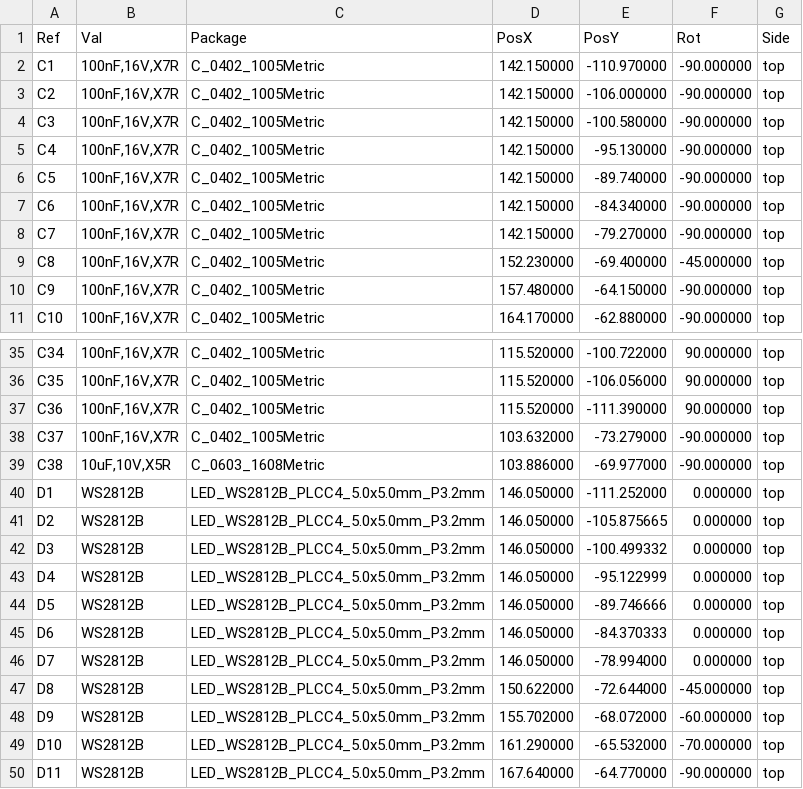
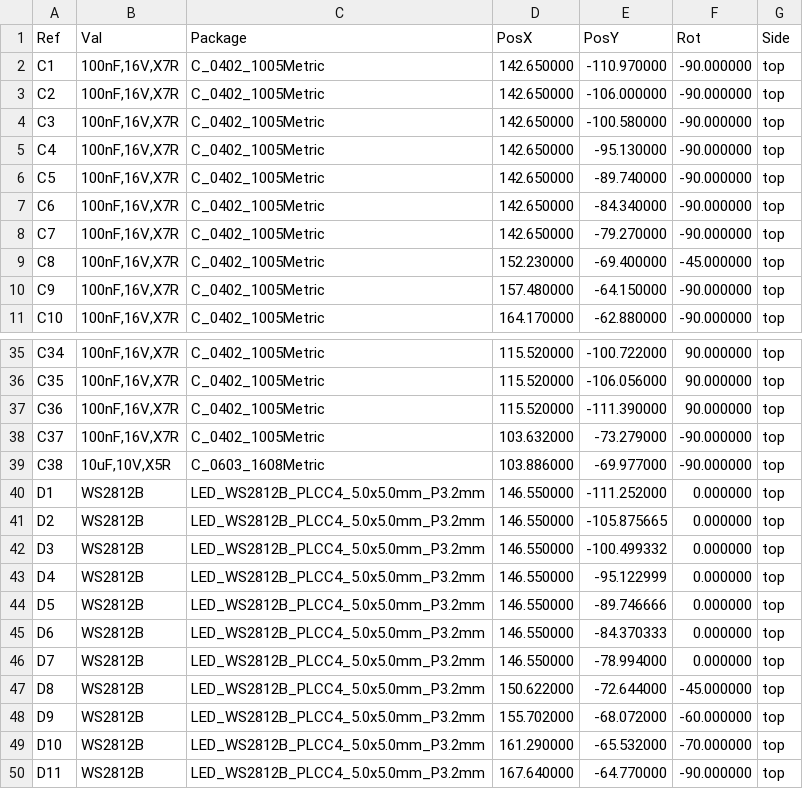
Before and after one commit to Tom-Keddie/2023-onsite-badge, a CSV file: badge/gerbers/badge.kicad_pcb.top.pos.csv, drawn as a sheet; only a part is shown, gaps mark what is left out.

Commit message:
badge: ver 1.1 ready for production

```diff
--- a/badge/gerbers/badge.kicad_pcb.top.pos.csv
+++ b/badge/gerbers/badge.kicad_pcb.top.pos.csv
@@ -1,9 +1,9 @@
 Ref,Val,Package,PosX,PosY,Rot,Side
-"C1","100nF,16V,X7R ","C_0402_1005Metric",142.150000,-110.970000,-90.000000,top
-"C2","100nF,16V,X7R ","C_0402_1005Metric",142.150000,-106.000000,-90.000000,top
-"C3","100nF,16V,X7R ","C_0402_1005Metric",142.150000,-100.580000,-90.000000,top
-"C4","100nF,16V,X7R ","C_0402_1005Metric",142.150000,-95.130000,-90.000000,top
-"C5","100nF,16V,X7R ","C_0402_1005Metric",142.150000,-89.740000,-90.000000,top
-"C6","100nF,16V,X7R ","C_0402_1005Metric",142.150000,-84.340000,-90.000000,top
-"C7","100nF,16V,X7R ","C_0402_1005Metric",142.150000,-79.270000,-90.000000,top
+"C1","100nF,16V,X7R ","C_0402_1005Metric",142.650000,-110.970000,-90.000000,top
+"C2","100nF,16V,X7R ","C_0402_1005Metric",142.650000,-106.000000,-90.000000,top
+"C3","100nF,16V,X7R ","C_0402_1005Metric",142.650000,-100.580000,-90.000000,top
+"C4","100nF,16V,X7R ","C_0402_1005Metric",142.650000,-95.130000,-90.000000,top
+"C5","100nF,16V,X7R ","C_0402_1005Metric",142.650000,-89.740000,-90.000000,top
+"C6","100nF,16V,X7R ","C_0402_1005Metric",142.650000,-84.340000,-90.000000,top
+"C7","100nF,16V,X7R ","C_0402_1005Metric",142.650000,-79.270000,-90.000000,top
 "C8","100nF,16V,X7R ","C_0402_1005Metric",152.230000,-69.400000,-45.000000,top
@@ -39,9 +39,9 @@ Ref,Val,Package,PosX,PosY,Rot,Side
 "C38","10uF,10V,X5R ","C_0603_1608Metric",103.886000,-69.977000,-90.000000,top
-"D1","WS2812B","LED_WS2812B_PLCC4_5.0x5.0mm_P3.2mm",146.050000,-111.252000,0.000000,top
-"D2","WS2812B","LED_WS2812B_PLCC4_5.0x5.0mm_P3.2mm",146.050000,-105.875665,0.000000,top
-"D3","WS2812B","LED_WS2812B_PLCC4_5.0x5.0mm_P3.2mm",146.050000,-100.499332,0.000000,top
-"D4","WS2812B","LED_WS2812B_PLCC4_5.0x5.0mm_P3.2mm",146.050000,-95.122999,0.000000,top
-"D5","WS2812B","LED_WS2812B_PLCC4_5.0x5.0mm_P3.2mm",146.050000,-89.746666,0.000000,top
-"D6","WS2812B","LED_WS2812B_PLCC4_5.0x5.0mm_P3.2mm",146.050000,-84.370333,0.000000,top
-"D7","WS2812B","LED_WS2812B_PLCC4_5.0x5.0mm_P3.2mm",146.050000,-78.994000,0.000000,top
+"D1","WS2812B","LED_WS2812B_PLCC4_5.0x5.0mm_P3.2mm",146.550000,-111.252000,0.000000,top
+"D2","WS2812B","LED_WS2812B_PLCC4_5.0x5.0mm_P3.2mm",146.550000,-105.875665,0.000000,top
+"D3","WS2812B","LED_WS2812B_PLCC4_5.0x5.0mm_P3.2mm",146.550000,-100.499332,0.000000,top
+"D4","WS2812B","LED_WS2812B_PLCC4_5.0x5.0mm_P3.2mm",146.550000,-95.122999,0.000000,top
+"D5","WS2812B","LED_WS2812B_PLCC4_5.0x5.0mm_P3.2mm",146.550000,-89.746666,0.000000,top
+"D6","WS2812B","LED_WS2812B_PLCC4_5.0x5.0mm_P3.2mm",146.550000,-84.370333,0.000000,top
+"D7","WS2812B","LED_WS2812B_PLCC4_5.0x5.0mm_P3.2mm",146.550000,-78.994000,0.000000,top
 "D8","WS2812B","LED_WS2812B_PLCC4_5.0x5.0mm_P3.2mm",150.622000,-72.644000,-45.000000,top
```
Also changed, not shown: badge/gerbers/badge.kicad_pcb.top.pos.jlc.csv, 21 other files.
